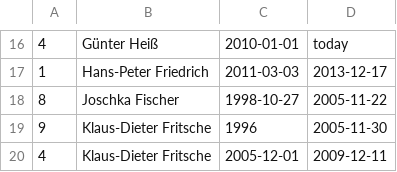
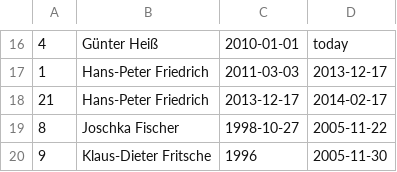
Before and after one commit to corvusmo/geheime-koepfe, a CSV file: amtszeiten.csv, drawn as a sheet; only a part is shown, gaps mark what is left out; the shorter side is filled out with more unchanged rows.

```diff
--- a/amtszeiten.csv
+++ b/amtszeiten.csv
@@ -17,2 +17,3 @@
 1,Hans-Peter Friedrich,2011-03-03,2013-12-17
+21,Hans-Peter Friedrich,2013-12-17,2014-02-17
 8,Joschka Fischer,1998-10-27,2005-11-22
```
Also changed, not shown: aemter.csv.
